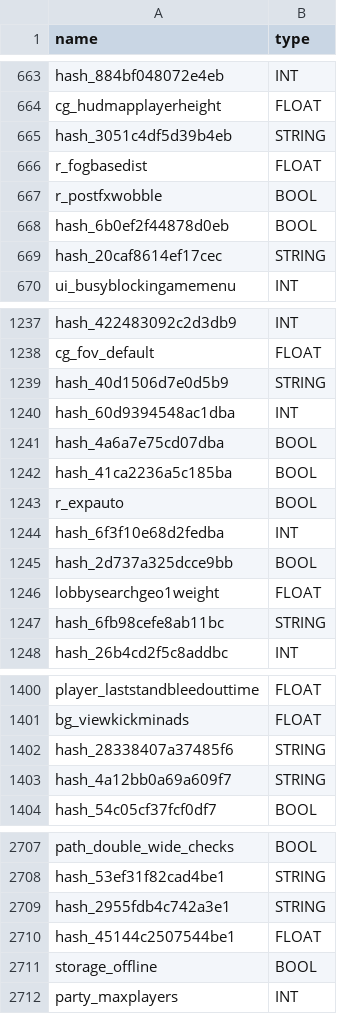
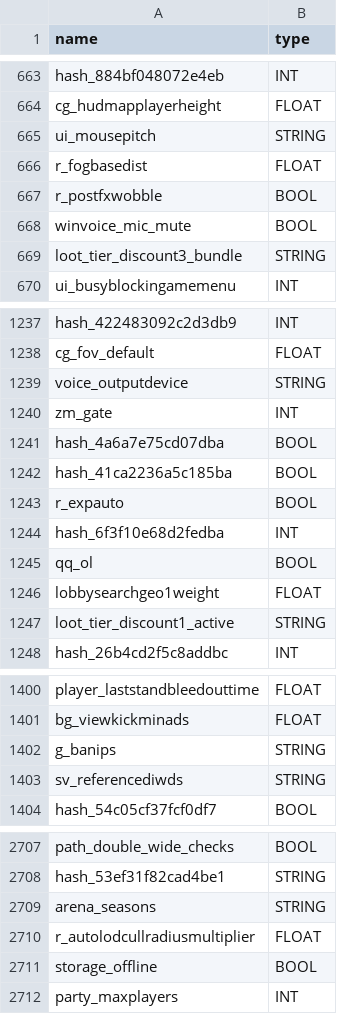
Before and after one commit to ate47/t8-atian-menu, a CSV file: docs/notes/dvars.csv, drawn as a sheet; only a part is shown, gaps mark what is left out; the diff covers the shown part only.

```diff
--- a/docs/notes/dvars.csv
+++ b/docs/notes/dvars.csv
@@ -664,7 +664,7 @@ hash_884bf048072e4eb,INT
 cg_hudmapplayerheight,FLOAT
-hash_3051c4df5d39b4eb,STRING
+ui_mousepitch,STRING
 r_fogbasedist,FLOAT
 r_postfxwobble,BOOL
-hash_6b0ef2f44878d0eb,BOOL
-hash_20caf8614ef17cec,STRING
+winvoice_mic_mute,BOOL
+loot_tier_discount3_bundle,STRING
 ui_busyblockingamemenu,INT
@@ -1238,4 +1238,4 @@ hash_422483092c2d3db9,INT
 cg_fov_default,FLOAT
-hash_40d1506d7e0d5b9,STRING
-hash_60d9394548ac1dba,INT
+voice_outputdevice,STRING
+zm_gate,INT
 hash_4a6a7e75cd07dba,BOOL
@@ -1244,5 +1244,5 @@ r_expauto,BOOL
 hash_6f3f10e68d2fedba,INT
-hash_2d737a325dcce9bb,BOOL
+qq_ol,BOOL
 lobbysearchgeo1weight,FLOAT
-hash_6fb98cefe8ab11bc,STRING
+loot_tier_discount1_active,STRING
 hash_26b4cd2f5c8addbc,INT
@@ -1401,4 +1401,4 @@ player_laststandbleedouttime,FLOAT
 bg_viewkickminads,FLOAT
-hash_28338407a37485f6,STRING
-hash_4a12bb0a69a609f7,STRING
+g_banips,STRING
+sv_referencediwds,STRING
 hash_54c05cf37fcf0df7,BOOL
@@ -2708,4 +2708,4 @@ path_double_wide_checks,BOOL
 hash_53ef31f82cad4be1,STRING
-hash_2955fdb4c742a3e1,STRING
-hash_45144c2507544be1,FLOAT
+arena_seasons,STRING
+r_autolodcullradiusmultiplier,FLOAT
 storage_offline,BOOL
```
Also changed, not shown: 141 edited cells elsewhere in this file, docs/notes/cfuncs.csv, docs/notes/errors.tsv, 7 other files.
